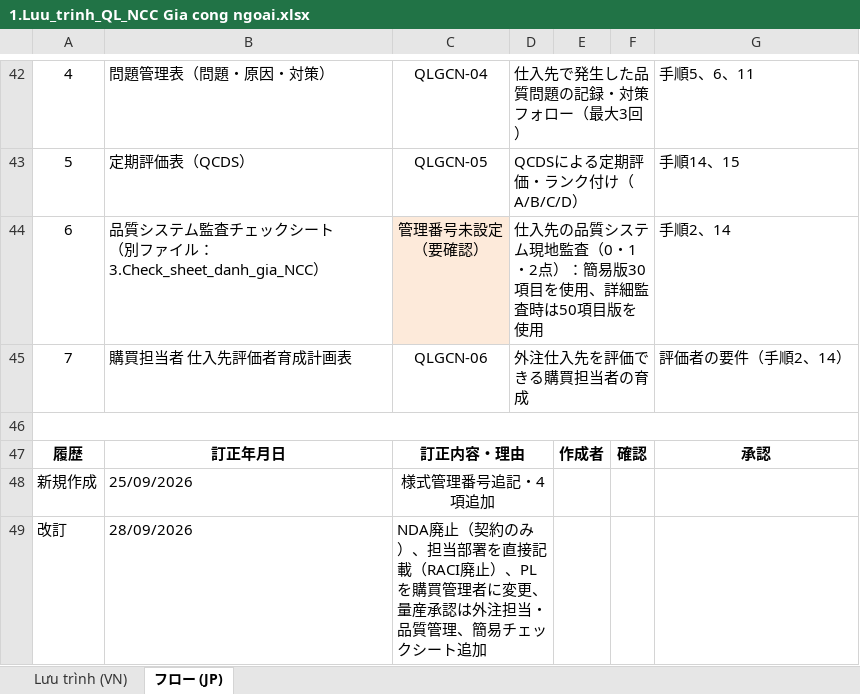
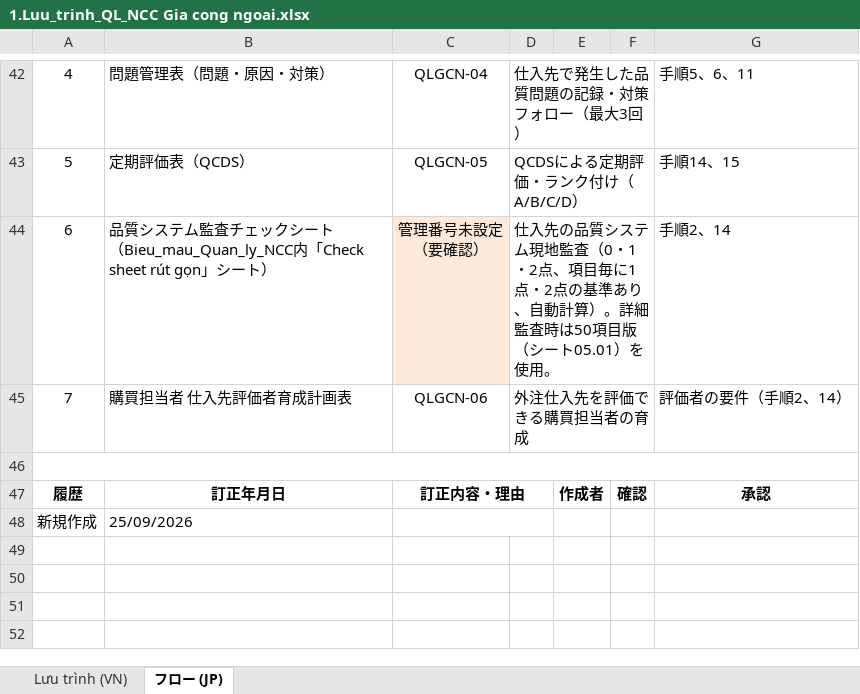
Before and after one commit to TranThiPhuong6688/du-an-cowork, an Excel workbook: TAI_LIEU_DANH_GIA_NCC_GCN/1.Luu_trinh_QL_NCC Gia cong ngoai.xlsx, sheet フロー (JP), drawn as a sheet; only a part is shown, gaps mark what is left out; values as stored, in another font and other column widths than the file's, no borders; charts and pictures not drawn; ↵ is a line break in a cell; the diff covers the shown part only; the diff names each change by its address in the sheet, - before the commit and + after, or states it on an @@ line.

```diff
--- a/TAI_LIEU_DANH_GIA_NCC_GCN/1.Luu_trinh_QL_NCC Gia cong ngoai.xlsx (sheet フロー (JP))
+++ b/TAI_LIEU_DANH_GIA_NCC_GCN/1.Luu_trinh_QL_NCC Gia cong ngoai.xlsx (sheet フロー (JP))
-B44: …ート ↵ （別ファイル：3.Check_sheet_danh_gia_NCC）
+B44: …ート ↵ （Bieu_mau_Quan_ly_NCC内「Check sheet rút gọn」シート）
-D44: …1・2点）：簡易版30項目を使用、詳細監査時は50項目版を使用
+D44: …1・2点、項目毎に1点・2点の基準あり、自動計算）。詳細監査時は50項目版（シート05.01）を使用。
-C48: 様式管理番号追記・4項追加
+C48: (empty)
-row 49: 改訂 | 28/09/2026 | NDA廃止（契約のみ）、担当部署を直接記載（RACI廃止）、PLを購買管理者に変更、量産承認は外注担当・品質管理、簡易チェックシート追加
```
Also changed, not shown: 18 edited cells and row numbers in column A elsewhere in this sheet, sheet Lưu trình (VN), charts or pictures, TAI_LIEU_DANH_GIA_NCC_GCN/2.Bieu_mau_Quan_ly_NCC.xlsx, 1 other file.
